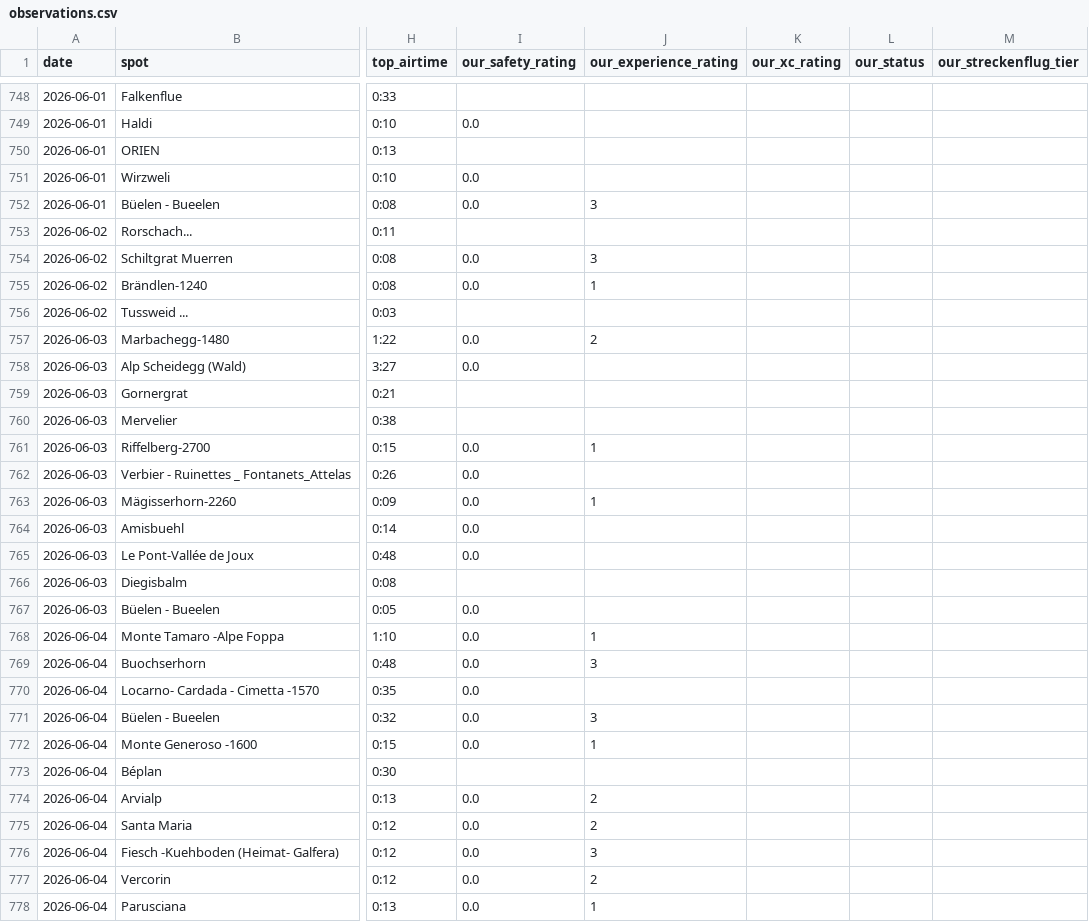
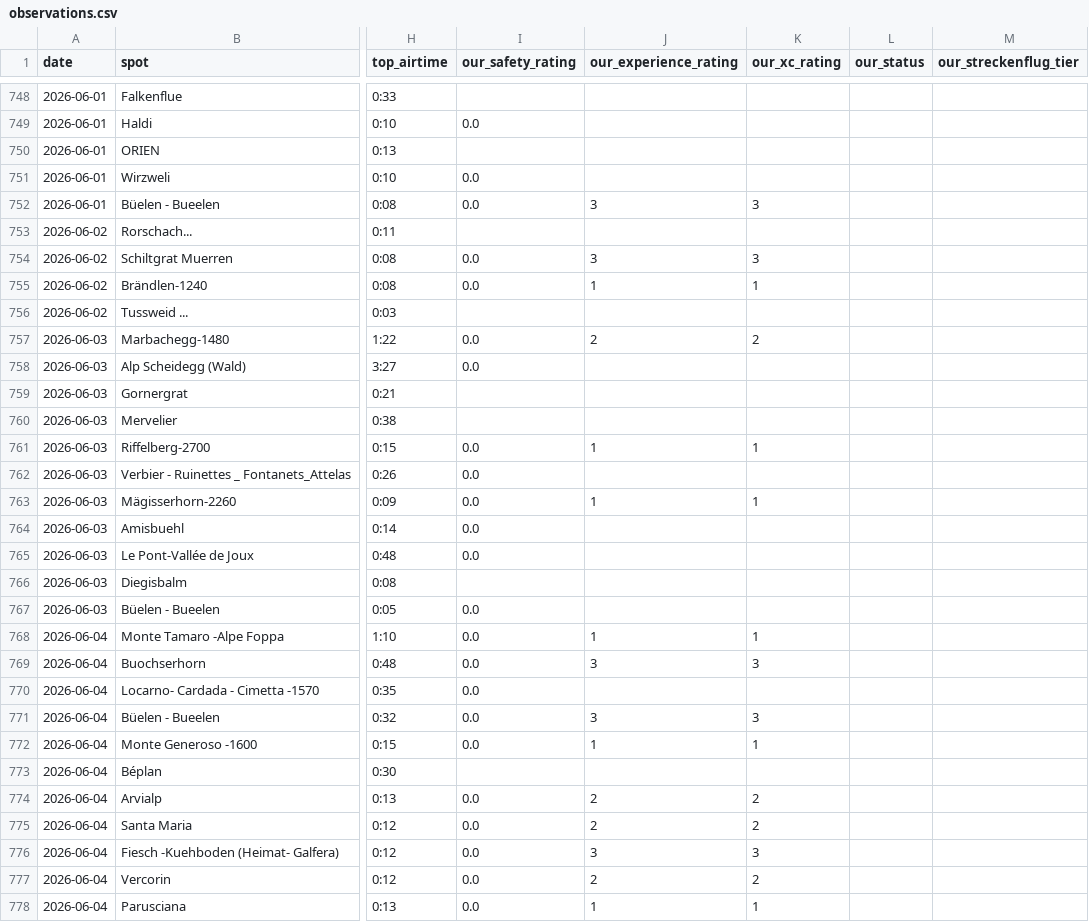
Before and after one commit to maurin-cpu/flychat, a CSV file: xcontest_validation/observations.csv, drawn as a sheet; only a part is shown, gaps mark what is left out; the diff covers the shown part only; the diff names each change by its address in the sheet, - before the commit and + after, or states it on an @@ line.

```diff
--- a/xcontest_validation/observations.csv
+++ b/xcontest_validation/observations.csv
-K752 (our_xc_rating): (empty)
+K752 (our_xc_rating): 3
-K754 (our_xc_rating): (empty)
+K754 (our_xc_rating): 3
-K755 (our_xc_rating): (empty)
+K755 (our_xc_rating): 1
-K757 (our_xc_rating): (empty)
+K757 (our_xc_rating): 2
-K761 (our_xc_rating): (empty)
+K761 (our_xc_rating): 1
-K763 (our_xc_rating): (empty)
+K763 (our_xc_rating): 1
-K768 (our_xc_rating): (empty)
+K768 (our_xc_rating): 1
-K769 (our_xc_rating): (empty)
+K769 (our_xc_rating): 3
-K771 (our_xc_rating): (empty)
+K771 (our_xc_rating): 3
-K772 (our_xc_rating): (empty)
+K772 (our_xc_rating): 1
-K774:K775 (our_xc_rating): (empty)
+K774:K775 (our_xc_rating): 2
-K776 (our_xc_rating): (empty)
+K776 (our_xc_rating): 3
-K777 (our_xc_rating): (empty)
+K777 (our_xc_rating): 2
-K778 (our_xc_rating): (empty)
+K778 (our_xc_rating): 1
```
Also changed, not shown: 37 edited cells elsewhere in this file, xcontest_validation/_raw/_obs_2026-06-01.csv, xcontest_validation/_raw/_obs_2026-06-02.csv, 8 other files.
